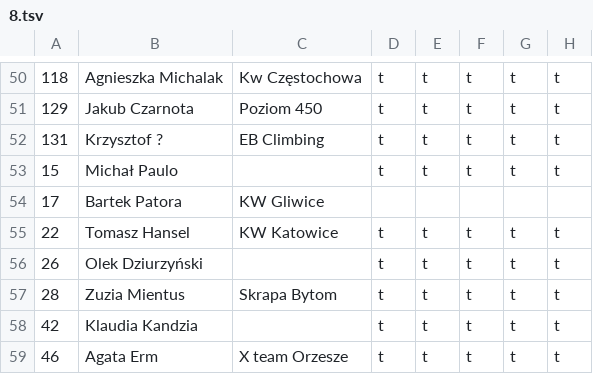
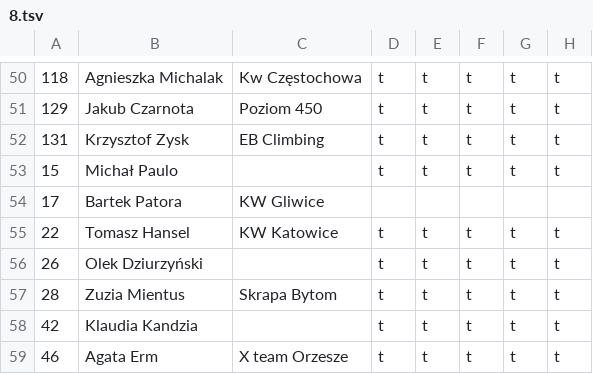
Before and after one commit to FFK/parser, a TSV file: parser/input/8.tsv, drawn as a sheet; only a part is shown, gaps mark what is left out; the diff names each change by its address in the sheet, - before the commit and + after, or states it on an @@ line.

Commit message:
Krzyszof Zysk

```diff
--- a/parser/input/8.tsv
+++ b/parser/input/8.tsv
-B52: Krzysztof ?
+B52: Krzysztof Zysk
```
